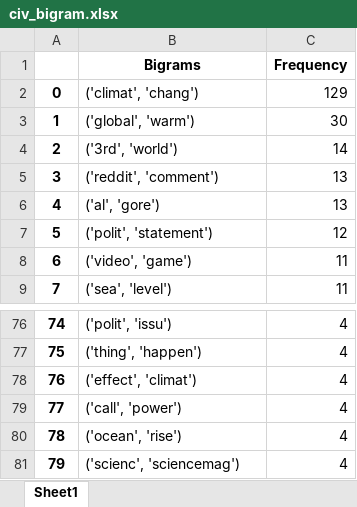
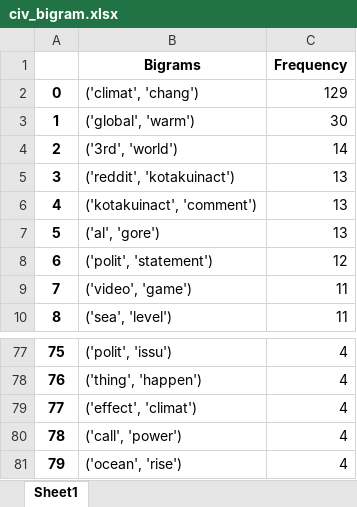
Before and after one commit to ga-95/history_videogame, an Excel workbook: civ_bigram.xlsx, sheet Sheet1, drawn as a sheet; only a part is shown, gaps mark what is left out; values as stored, in another font and other column widths than the file's, no borders; removed rows and columns are numbered as before the commit, all else as after; the diff names each change by its address in the sheet, - before the commit and + after, or states it on an @@ line.

```diff
--- a/civ_bigram.xlsx (sheet Sheet1)
+++ b/civ_bigram.xlsx (sheet Sheet1)
-B5 (Bigrams): ('reddit', 'comment')
+B5 (Bigrams): ('reddit', 'kotakuinact')
+row 6: 4 | ('kotakuinact', 'comment') | 13
@@ column A renumbered between rows 7 and 81 @@
-row 81: 79 | ('scienc', 'sciencemag') | 4
```
Also changed, not shown: civ_relative_bigrams.xlsx, civ_relative_trigrams.xlsx, 16 other files.
